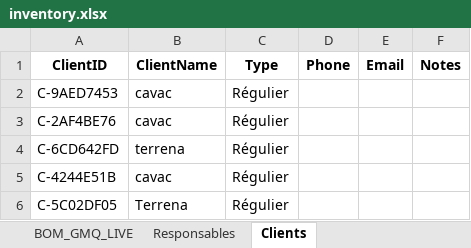
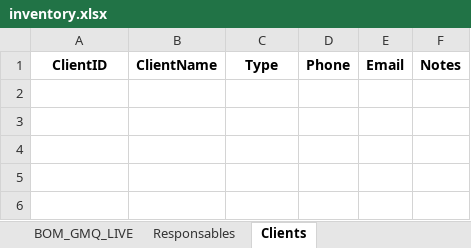
Before and after one commit to aymane-elm/gestion-du-stock, an Excel workbook: inventory.xlsx, sheet Clients, drawn as a sheet; values as stored, in another font and other column widths than the file's, no borders; the diff names each change by its address in the sheet, - before the commit and + after, or states it on an @@ line.

Commit message:
Add files via upload

```diff
--- a/inventory.xlsx (sheet Clients)
+++ b/inventory.xlsx (sheet Clients)
-row 2: C-9AED7453 | cavac | Régulier
-row 3: C-2AF4BE76 | cavac | Régulier
-row 4: C-6CD642FD | terrena | Régulier
-row 5: C-4244E51B | cavac | Régulier
-row 6: C-5C02DF05 | Terrena | Régulier
```
